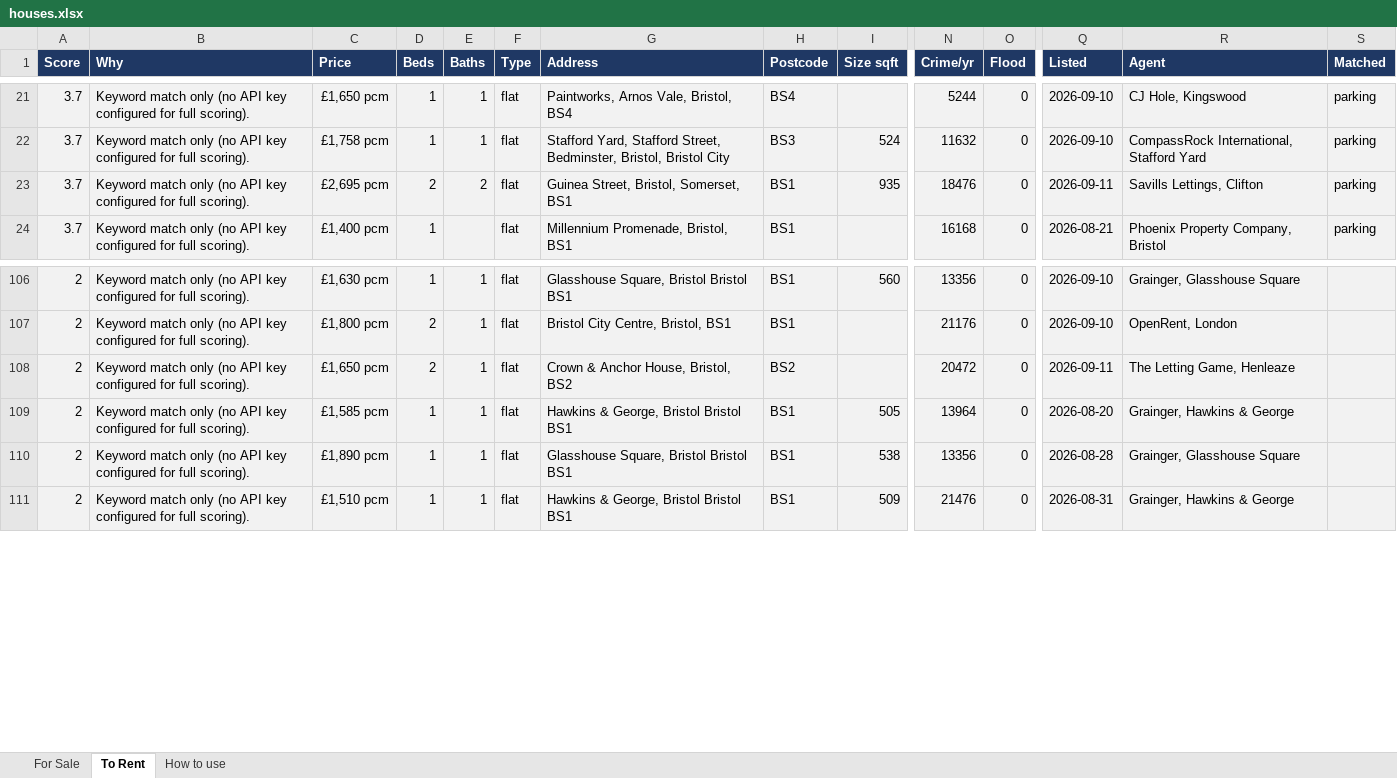
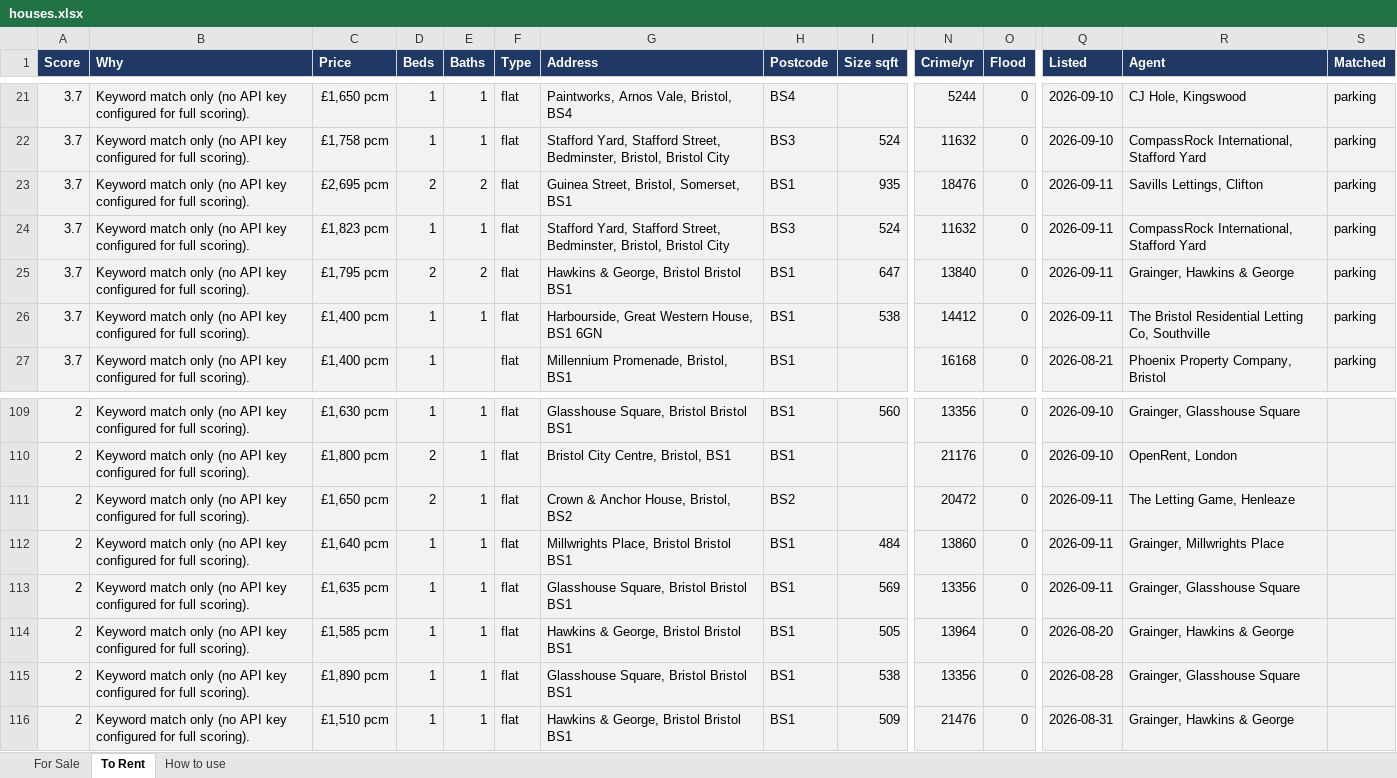
Before and after one commit to dcracknell/house_finder, an Excel workbook: data/houses.xlsx, sheet To Rent, drawn as a sheet; only a part is shown, gaps mark what is left out; values as stored, in another font and other column widths than the file's, no borders; rows hold the shown columns only; the diff names each change by its address in the sheet, - before the commit and + after, or states it on an @@ line.

```diff
--- a/data/houses.xlsx (sheet To Rent)
+++ b/data/houses.xlsx (sheet To Rent)
+row 24: 3.7 | Keyword match only (no API key configured for full scoring). | £1,823 pcm | 1 | 1 | flat | Stafford Yard, Stafford Street, Bedminster, Bristol, Bristol City | BS3 | 524 | 11632 | 0 | 2026-09-11 | CompassRock International, Stafford Yard | parking
+row 25: 3.7 | Keyword match only (no API key configured for full scoring). | £1,795 pcm | 2 | 2 | flat | Hawkins & George, Bristol Bristol BS1 | BS1 | 647 | 13840 | 0 | 2026-09-11 | Grainger, Hawkins & George | parking
+row 26: 3.7 | Keyword match only (no API key configured for full scoring). | £1,400 pcm | 1 | 1 | flat | Harbourside, Great Western House, BS1 6GN | BS1 | 538 | 14412 | 0 | 2026-09-11 | The Bristol Residential Letting Co, Southville | parking
+row 112: 2 | Keyword match only (no API key configured for full scoring). | £1,640 pcm | 1 | 1 | flat | Millwrights Place, Bristol Bristol BS1 | BS1 | 484 | 13860 | 0 | 2026-09-11 | Grainger, Millwrights Place
+row 113: 2 | Keyword match only (no API key configured for full scoring). | £1,635 pcm | 1 | 1 | flat | Glasshouse Square, Bristol Bristol BS1 | BS1 | 569 | 13356 | 0 | 2026-09-11 | Grainger, Glasshouse Square
```
Also changed, not shown: hidden cells, 3 other files.
